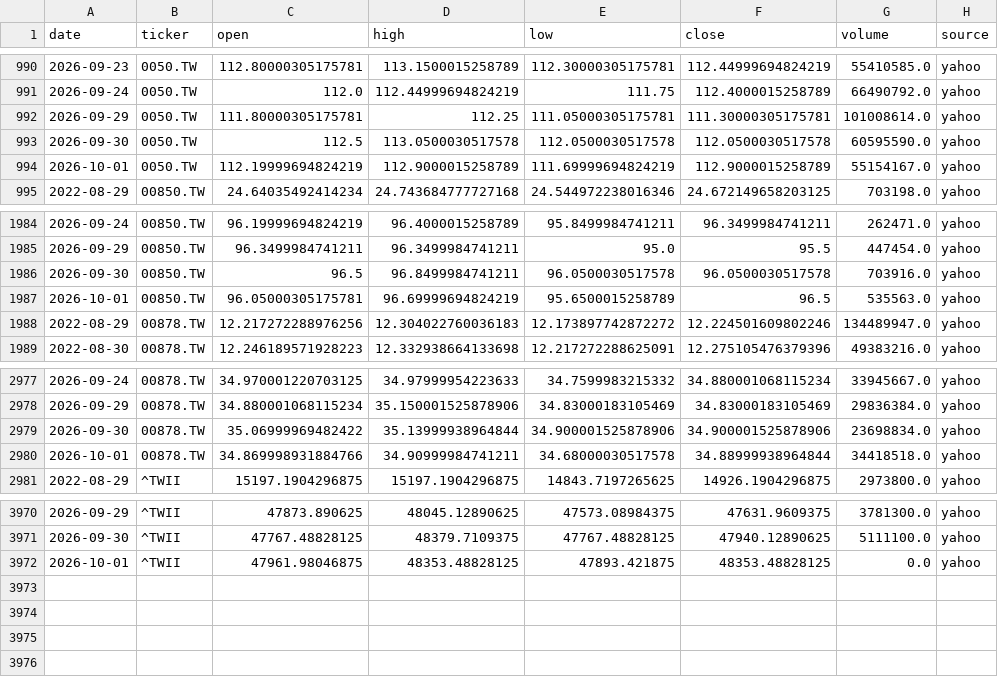
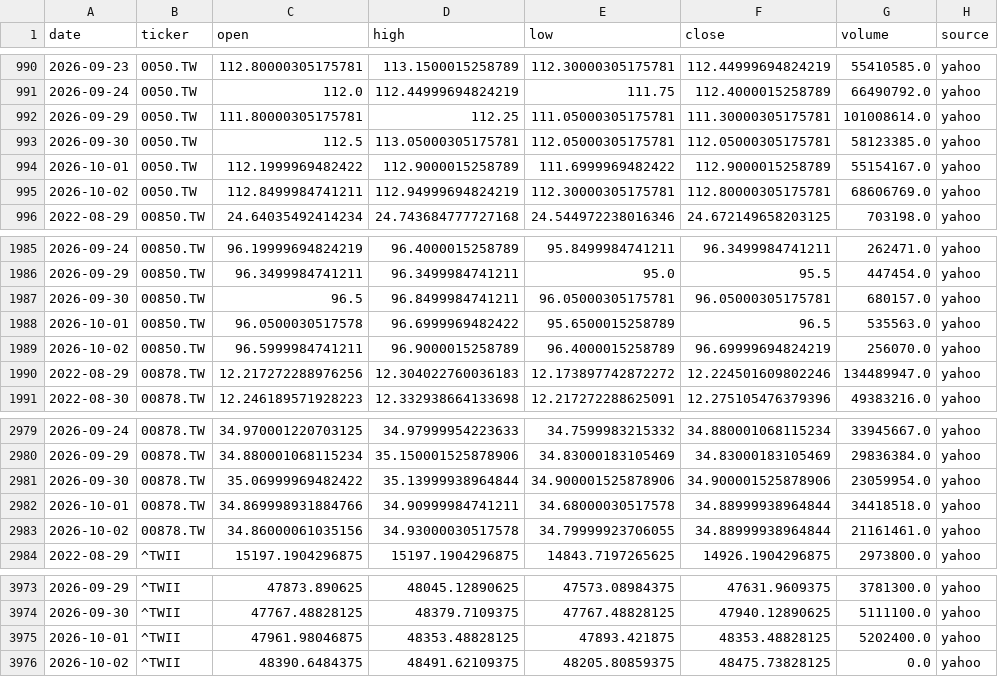
Before and after one commit to Hendrick0815/ESG_AI_Dashboard, a CSV file: data/processed/benchmarks.csv, drawn as a sheet; only a part is shown, gaps mark what is left out.

```diff
--- a/data/processed/benchmarks.csv
+++ b/data/processed/benchmarks.csv
@@ -992,4 +992,5 @@
 2026-09-29,0050.TW,111.80000305175781,112.25,111.05000305175781,111.30000305175781,101008614.0,yahoo
-2026-09-30,0050.TW,112.5,113.0500030517578,112.0500030517578,112.0500030517578,60595590.0,yahoo
-2026-10-01,0050.TW,112.19999694824219,112.9000015258789,111.69999694824219,112.9000015258789,55154167.0,yahoo
+2026-09-30,0050.TW,112.5,113.05000305175781,112.05000305175781,112.05000305175781,58123385.0,yahoo
+2026-10-01,0050.TW,112.1999969482422,112.9000015258789,111.6999969482422,112.9000015258789,55154167.0,yahoo
+2026-10-02,0050.TW,112.8499984741211,112.94999694824219,112.30000305175781,112.80000305175781,68606769.0,yahoo
 2022-08-29,00850.TW,24.64035492414234,24.743684777727168,24.544972238016346,24.672149658203125,703198.0,yahoo
@@ -1985,4 +1986,5 @@
 2026-09-29,00850.TW,96.3499984741211,96.3499984741211,95.0,95.5,447454.0,yahoo
-2026-09-30,00850.TW,96.5,96.8499984741211,96.0500030517578,96.0500030517578,703916.0,yahoo
-2026-10-01,00850.TW,96.05000305175781,96.69999694824219,95.6500015258789,96.5,535563.0,yahoo
+2026-09-30,00850.TW,96.5,96.8499984741211,96.05000305175781,96.05000305175781,680157.0,yahoo
+2026-10-01,00850.TW,96.0500030517578,96.6999969482422,95.6500015258789,96.5,535563.0,yahoo
+2026-10-02,00850.TW,96.5999984741211,96.9000015258789,96.4000015258789,96.69999694824219,256070.0,yahoo
 2022-08-29,00878.TW,12.217272288976256,12.304022760036183,12.173897742872272,12.224501609802246,134489947.0,yahoo
@@ -2978,4 +2980,5 @@
 2026-09-29,00878.TW,34.880001068115234,35.150001525878906,34.83000183105469,34.83000183105469,29836384.0,yahoo
-2026-09-30,00878.TW,35.06999969482422,35.13999938964844,34.900001525878906,34.900001525878906,23698834.0,yahoo
+2026-09-30,00878.TW,35.06999969482422,35.13999938964844,34.900001525878906,34.900001525878906,23059954.0,yahoo
 2026-10-01,00878.TW,34.869998931884766,34.90999984741211,34.68000030517578,34.88999938964844,34418518.0,yahoo
+2026-10-02,00878.TW,34.86000061035156,34.93000030517578,34.79999923706055,34.88999938964844,21161461.0,yahoo
 2022-08-29,^TWII,15197.1904296875,15197.1904296875,14843.7197265625,14926.1904296875,2973800.0,yahoo
@@ -3971,2 +3974,3 @@
 2026-09-30,^TWII,47767.48828125,48379.7109375,47767.48828125,47940.12890625,5111100.0,yahoo
-2026-10-01,^TWII,47961.98046875,48353.48828125,47893.421875,48353.48828125,0.0,yahoo
+2026-10-01,^TWII,47961.98046875,48353.48828125,47893.421875,48353.48828125,5202400.0,yahoo
+2026-10-02,^TWII,48390.6484375,48491.62109375,48205.80859375,48475.73828125,0.0,yahoo
```
Also changed, not shown: data/processed/update_log.csv, 4 other files.
